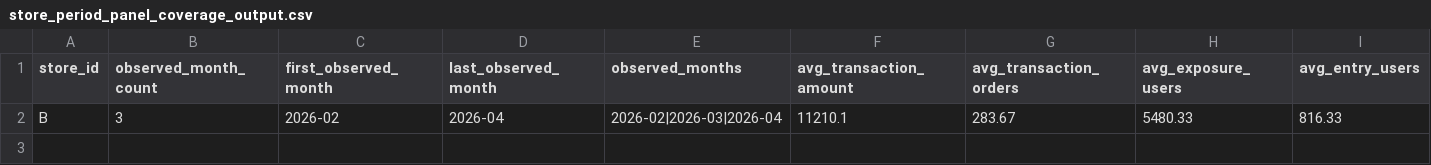
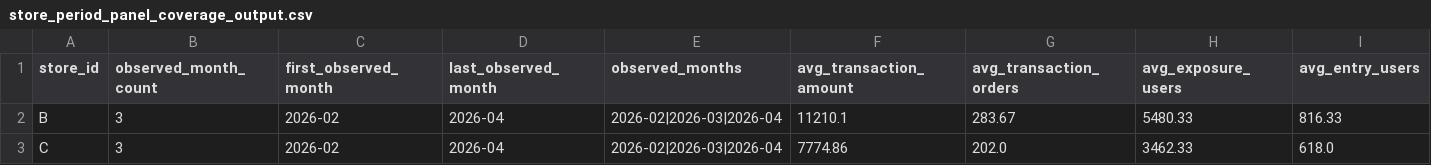
Before and after one commit to Arsene0813/livestream-agent-memory-layer, a CSV file: retail_ops/outputs/store_period_panel_coverage_output.csv, drawn as a sheet; only a part is shown; rows hold the shown columns only; the diff names each change by its address in the sheet, - before the commit and + after, or states it on an @@ line.

```diff
--- a/retail_ops/outputs/store_period_panel_coverage_output.csv
+++ b/retail_ops/outputs/store_period_panel_coverage_output.csv
+row 3: C | 3 | 2026-02 | 2026-04 | 2026-02|2026-03|2026-04 | 7774.86 | 202.0 | 3462.33 | 618.0
```
Also changed, not shown: retail_ops/data/store_period_panel_metrics.csv, 3 other files.
